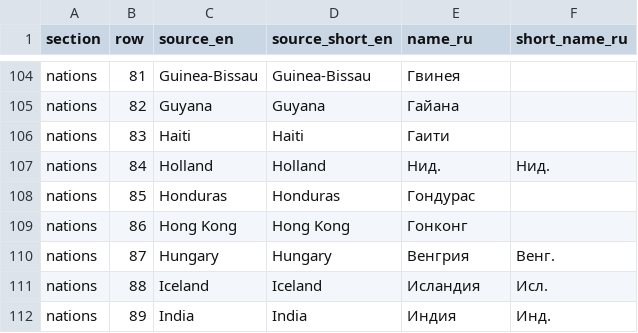
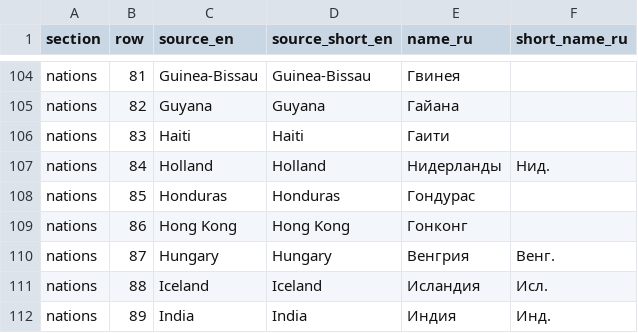
Before and after one commit to theosmanovwork-lang/cm0102-bosman-edition-Russian, a TSV file: locales/ru-RU-database-names.tsv, drawn as a sheet; only a part is shown, gaps mark what is left out.

Commit message:
localisation: use standard Russian exonym for Holland

```diff
--- a/locales/ru-RU-database-names.tsv
+++ b/locales/ru-RU-database-names.tsv
@@ -106,3 +106,3 @@ nations	82	Guyana	Guyana	Гайана
 nations	83	Haiti	Haiti	Гаити	
-nations	84	Holland	Holland	Нид.	Нид.
+nations	84	Holland	Holland	Нидерланды	Нид.
 nations	85	Honduras	Honduras	Гондурас	
```
